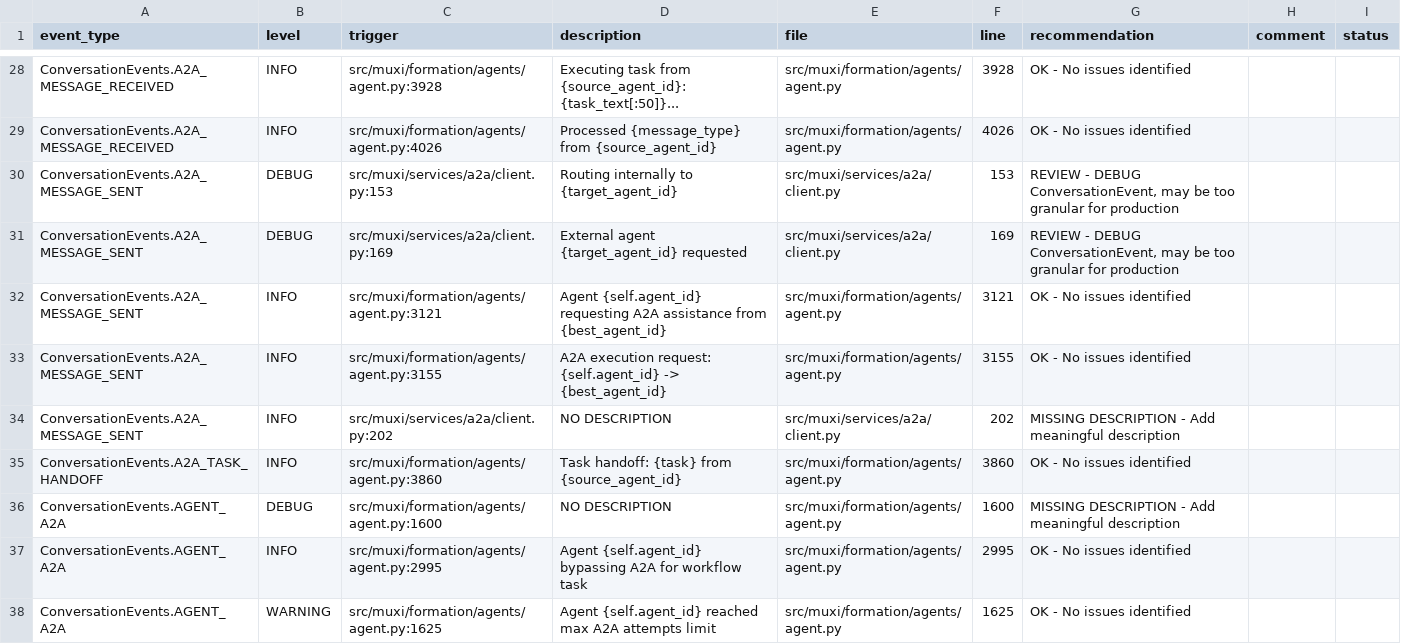
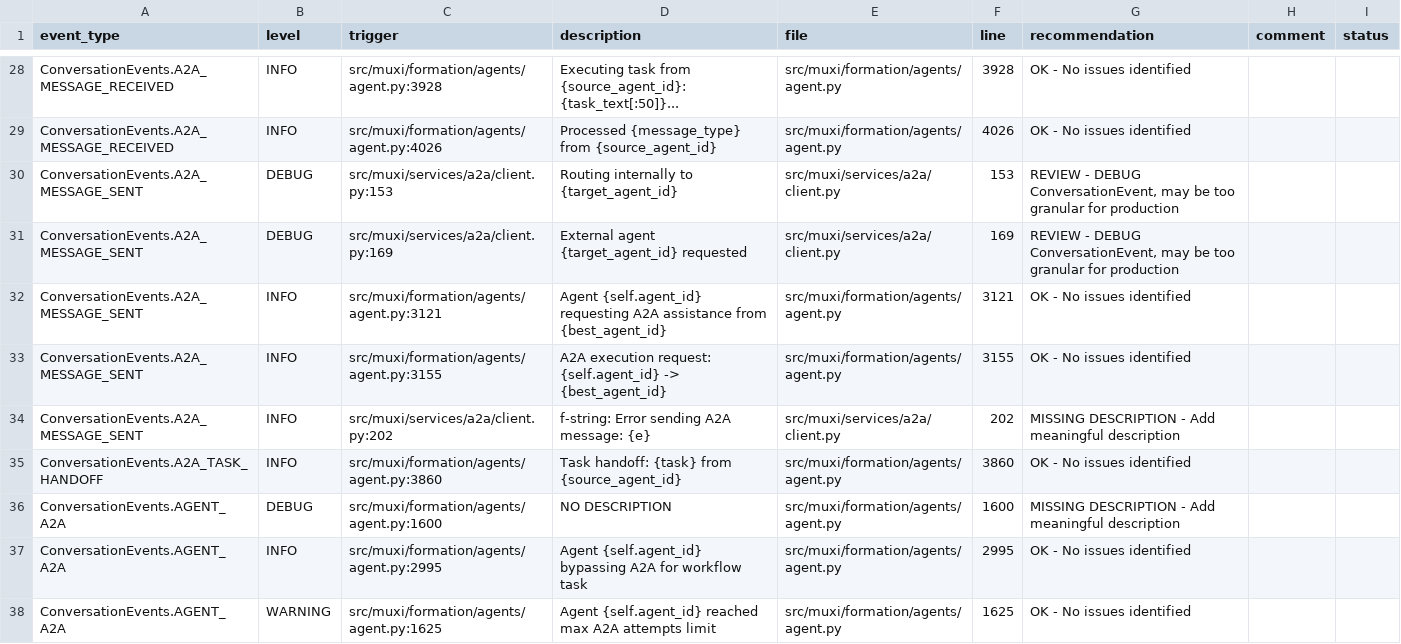
Before and after one commit to muxi-ai/runtime, a CSV file: observability_events_audit.csv, drawn as a sheet; only a part is shown, gaps mark what is left out; the diff covers the shown part only.

Commit message:
docs: Extract 5 more descriptions from code (33/81 'NO DESCRIPTION' fixed)
Updated CSV with additional descriptions extracted from code:
- a2a/client.py:202
- overlord.py:7623, 6477, 6683
- llm.py:674

Total fixed this session:
- 28 events we manually fixed in code
- 5 additional extractions
- = 33 descriptions updated

Remaining 47 'NO DESCRIPTION' entries:
- These events DO have descriptions in code
- But use multi-line f-strings that simple regex can't extract
- Example: description=(
            f"Agent {self.agent_id} attempting..."
            f"{self._a2a_attempt_count}/{self._max_attempts}"
          )
- Would need AST parsing to extract these properly

CSV Status:
- 1,261 total events
- Full 9-column structure preserved
- Recommendations and analysis intact

Co-authored-by: factory-droid[bot] <138933559+factory-droid[bot]@users.noreply.github.com>

```diff
--- a/observability_events_audit.csv
+++ b/observability_events_audit.csv
@@ -33,3 +33,3 @@ ConversationEvents.A2A_MESSAGE_SENT,INFO,src/muxi/formation/agents/agent.py:3121
 ConversationEvents.A2A_MESSAGE_SENT,INFO,src/muxi/formation/agents/agent.py:3155,A2A execution request: {self.agent_id} -> {best_agent_id},src/muxi/formation/agents/agent.py,3155,OK - No issues identified,,
-ConversationEvents.A2A_MESSAGE_SENT,INFO,src/muxi/services/a2a/client.py:202,NO DESCRIPTION,src/muxi/services/a2a/client.py,202,MISSING DESCRIPTION - Add meaningful description,,
+ConversationEvents.A2A_MESSAGE_SENT,INFO,src/muxi/services/a2a/client.py:202,f-string: Error sending A2A message: {e},src/muxi/services/a2a/client.py,202,MISSING DESCRIPTION - Add meaningful description,,
 ConversationEvents.A2A_TASK_HANDOFF,INFO,src/muxi/formation/agents/agent.py:3860,Task handoff: {task} from {source_agent_id},src/muxi/formation/agents/agent.py,3860,OK - No issues identified,,
```
Also changed, not shown: 4 edited cells elsewhere in this file.
